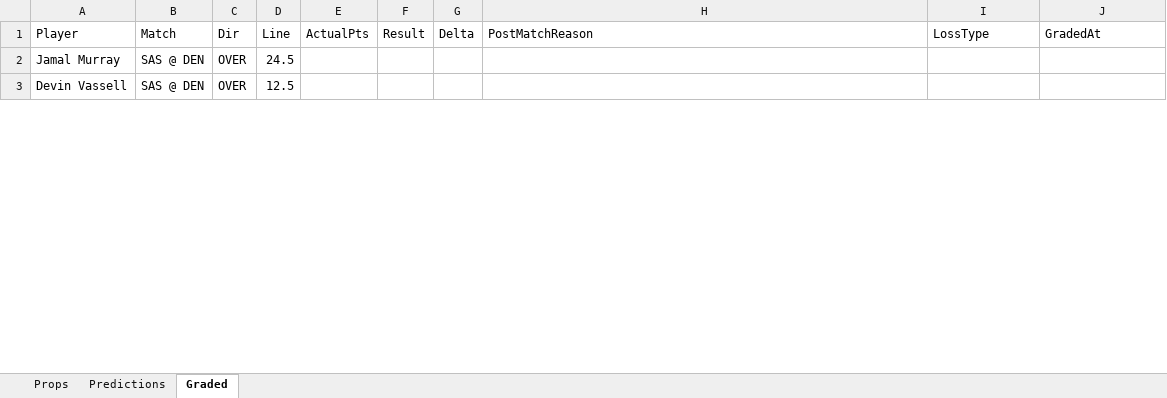
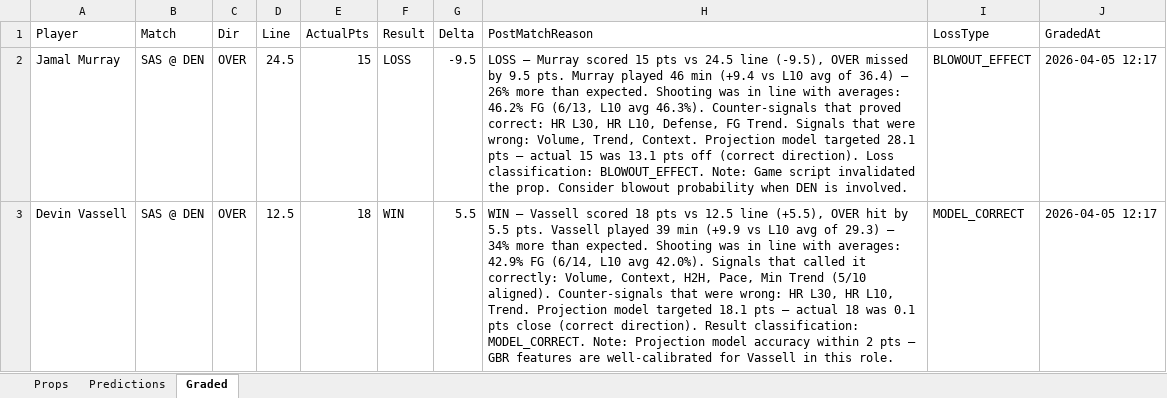
Before and after one commit to iamwerewolf1007/PropEdgeV9.2, an Excel workbook: daily/2026-04-04.xlsx, sheet Graded, drawn as a sheet; only a part is shown; values as stored, in another font and other column widths than the file's, no cell formats; the diff covers the shown part only; the diff names each change by its address in the sheet, - before the commit and + after, or states it on an @@ line.

Commit message:
B0: grade 2026-04-04

```diff
--- a/daily/2026-04-04.xlsx (sheet Graded)
+++ b/daily/2026-04-04.xlsx (sheet Graded)
-E2 (ActualPts): (empty)
+E2 (ActualPts): 15
-F2 (Result): (empty)
+F2 (Result): LOSS
-G2 (Delta): (empty)
+G2 (Delta): -9.5
-H2 (PostMatchReason): (empty)
+H2 (PostMatchReason): LOSS — Murray scored 15 pts vs 24.5 line (-9.5), OVER missed by 9.5 pts. Murray played 46 min (+9.4 vs L10 avg of 36.4) — 26% more than expected. Shooting was in line with averages: 46.2% FG (6/13, L10 avg 46.3%). Counter-signals that proved correct: HR L30, HR L10, Defense, FG Trend. Signals that were wrong: Volume, Trend, Context. Projection model targeted 28.1 pts — actual 15 was 13.1 pts off (correct direction). Loss classification: BLOWOUT_EFFECT. Note: Game script invalidated the prop. Consider blowout probability when DEN is involved.
-I2 (LossType): (empty)
+I2 (LossType): BLOWOUT_EFFECT
-J2:J3 (GradedAt): (empty)
+J2:J3 (GradedAt): 2026-04-05 12:17
-E3 (ActualPts): (empty)
+E3 (ActualPts): 18
-F3 (Result): (empty)
+F3 (Result): WIN
-G3 (Delta): (empty)
+G3 (Delta): 5.5
-H3 (PostMatchReason): (empty)
+H3 (PostMatchReason): WIN — Vassell scored 18 pts vs 12.5 line (+5.5), OVER hit by 5.5 pts. Vassell played 39 min (+9.9 vs L10 avg of 29.3) — 34% more than expected. Shooting was in line with averages: 42.9% FG (6/14, L10 avg 42.0%). Signals that called it correctly: Volume, Context, H2H, Pace, Min Trend (5/10 aligned). Counter-signals that were wrong: HR L30, HR L10, Trend. Projection model targeted 18.1 pts — actual 18 was 0.1 pts close (correct direction). Result classification: MODEL_CORRECT. Note: Projection model accuracy within 2 pts — GBR features are well-calibrated for Vassell in this role.
-I3 (LossType): (empty)
+I3 (LossType): MODEL_CORRECT
```
Also changed, not shown: 214 edited cells elsewhere in this sheet, cell formats, 7 other files.
